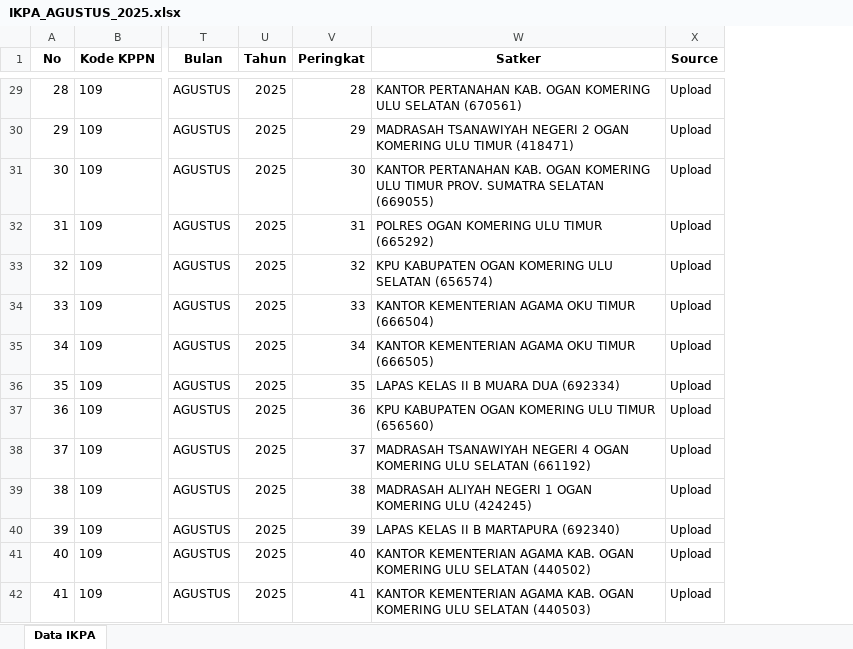
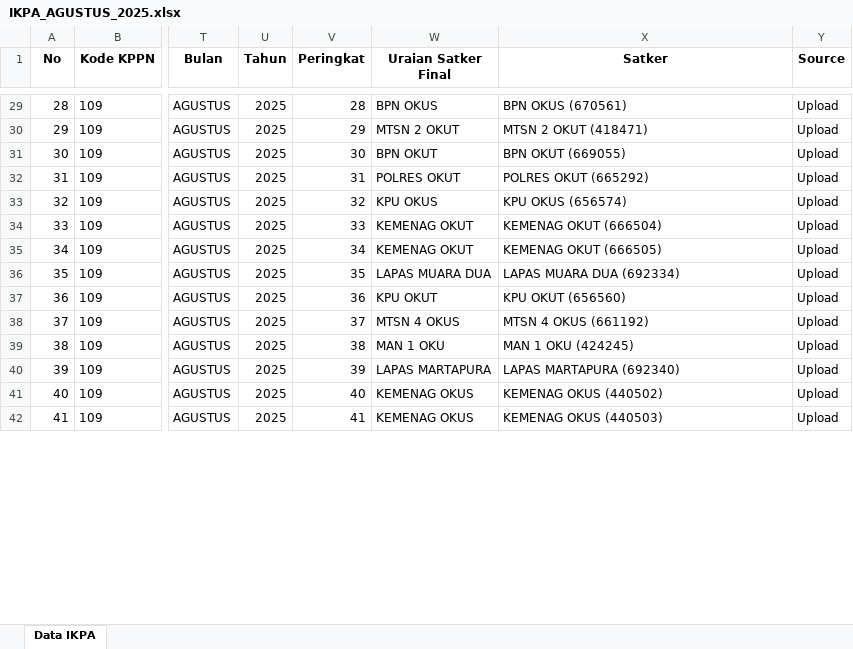
Before and after one commit to ameernoor/KinerjaKeuanganSatkerBaturaja, an Excel workbook: data/IKPA_AGUSTUS_2025.xlsx, sheet Data IKPA, drawn as a sheet; only a part is shown, gaps mark what is left out; values as stored, in another font and other column widths than the file's, no borders; addresses are those after the commit; the diff covers the shown part only; the diff names each change by its address in the sheet, - before the commit and + after, or states it on an @@ line.

Commit message:
Update IKPA_AGUSTUS_2025.xlsx

```diff
--- a/data/IKPA_AGUSTUS_2025.xlsx (sheet Data IKPA)
+++ b/data/IKPA_AGUSTUS_2025.xlsx (sheet Data IKPA)
+column W (Uraian Satker Final), rows 29-42: BPN OKUS | MTSN 2 OKUT | BPN OKUT | POLRES OKUT | KPU OKUS | KEMENAG OKUT | KEMENAG OKUT | LAPAS MUARA DUA | KPU OKUT | MTSN 4 OKUS | MAN 1 OKU | LAPAS MARTAPURA | KEMENAG OKUS | KEMENAG OKUS
-X29 (Satker): KANTOR PERTANAHAN KAB. OGAN KOMERING ULU SELATAN (670561)
+X29 (Satker): BPN OKUS (670561)
-X30 (Satker): MADRASAH TSANAWIYAH NEGERI 2 OGAN KOMERING ULU TIMUR (418471)
+X30 (Satker): MTSN 2 OKUT (418471)
-X31 (Satker): KANTOR PERTANAHAN KAB. OGAN KOMERING ULU TIMUR PROV. SUMATRA SELATAN (669055)
+X31 (Satker): BPN OKUT (669055)
-X32 (Satker): POLRES OGAN KOMERING ULU TIMUR (665292)
+X32 (Satker): POLRES OKUT (665292)
-X33 (Satker): KPU KABUPATEN OGAN KOMERING ULU SELATAN (656574)
+X33 (Satker): KPU OKUS (656574)
-X34 (Satker): KANTOR KEMENTERIAN AGAMA OKU TIMUR (666504)
+X34 (Satker): KEMENAG OKUT (666504)
-X35 (Satker): KANTOR KEMENTERIAN AGAMA OKU TIMUR (666505)
+X35 (Satker): KEMENAG OKUT (666505)
-X36 (Satker): LAPAS KELAS II B MUARA DUA (692334)
+X36 (Satker): LAPAS MUARA DUA (692334)
-X37 (Satker): KPU KABUPATEN OGAN KOMERING ULU TIMUR (656560)
+X37 (Satker): KPU OKUT (656560)
-X38 (Satker): MADRASAH TSANAWIYAH NEGERI 4 OGAN KOMERING ULU SELATAN (661192)
+X38 (Satker): MTSN 4 OKUS (661192)
-X39 (Satker): MADRASAH ALIYAH NEGERI 1 OGAN KOMERING ULU (424245)
+X39 (Satker): MAN 1 OKU (424245)
-X40 (Satker): LAPAS KELAS II B MARTAPURA (692340)
+X40 (Satker): LAPAS MARTAPURA (692340)
-X41 (Satker): KANTOR KEMENTERIAN AGAMA KAB. OGAN KOMERING ULU SELATAN (440502)
+X41 (Satker): KEMENAG OKUS (440502)
-X42 (Satker): KANTOR KEMENTERIAN AGAMA KAB. OGAN KOMERING ULU SELATAN (440503)
+X42 (Satker): KEMENAG OKUS (440503)
```
Also changed, not shown: 59 edited cells elsewhere in this sheet.
